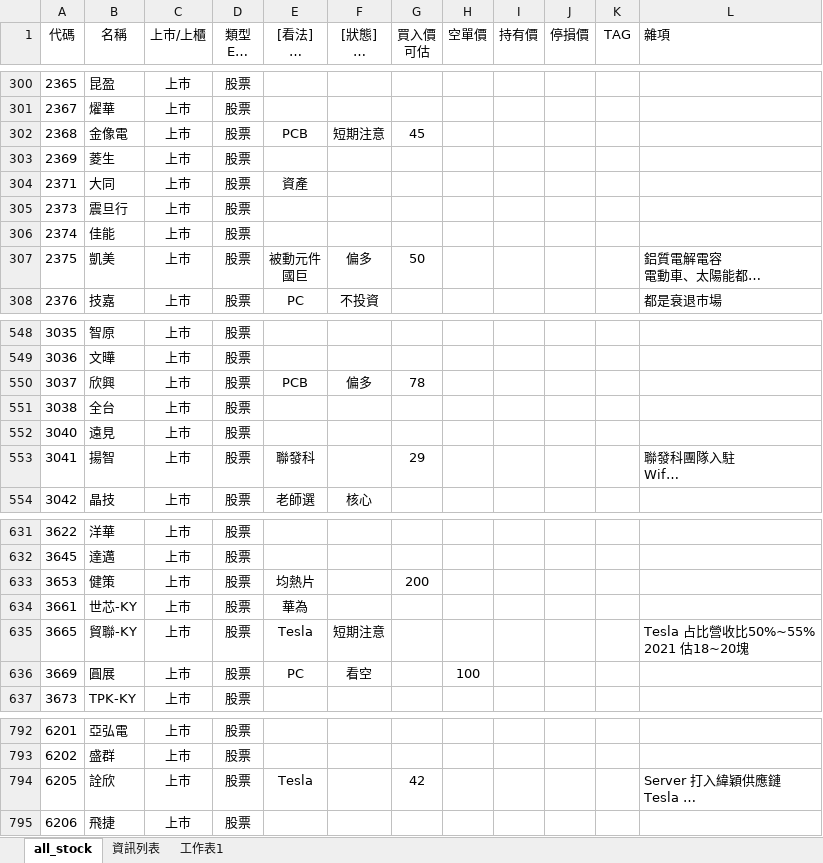
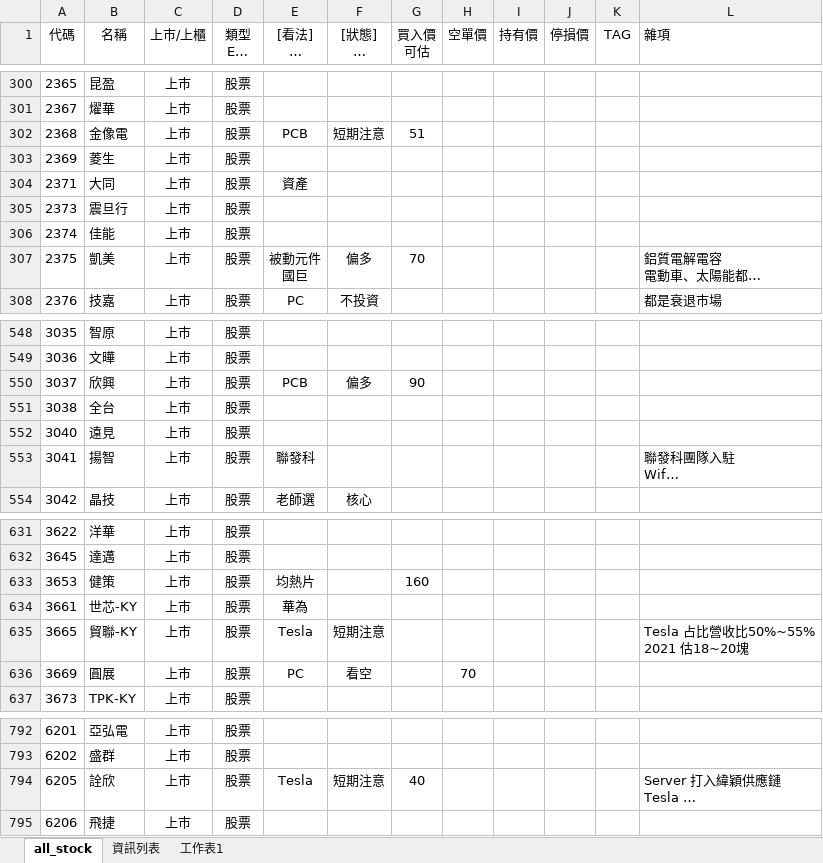
Before and after one commit to kangyangshih/rich_stock, an Excel workbook: all_stock.xlsx, sheet all_stock, drawn as a sheet; only a part is shown, gaps mark what is left out; long unchanged cells end in …; values as stored, in another font and other column widths than the file's, no borders; the diff covers the shown part only; the diff names each change by its address in the sheet, - before the commit and + after, or states it on an @@ line.

```diff
--- a/all_stock.xlsx (sheet all_stock)
+++ b/all_stock.xlsx (sheet all_stock)
-G302 (買入價 可估): 45
+G302 (買入價 可估): 51
-G307 (買入價 可估): 50
+G307 (買入價 可估): 70
-G550 (買入價 可估): 78
+G550 (買入價 可估): 90
-G553 (買入價 可估): 29
+G553 (買入價 可估): (empty)
-G633 (買入價 可估): 200
+G633 (買入價 可估): 160
-H636 (空單價): 100
+H636 (空單價): 70
-F794 ([狀態] 核心 衛星 當沖多 當沖空 看多 看空): (empty)
+F794 ([狀態] 核心 衛星 當沖多 當沖空 看多 看空): 短期注意
-G794 (買入價 可估): 42
+G794 (買入價 可估): 40
```
Also changed, not shown: 44 edited cells elsewhere in this sheet, 5 other files.
